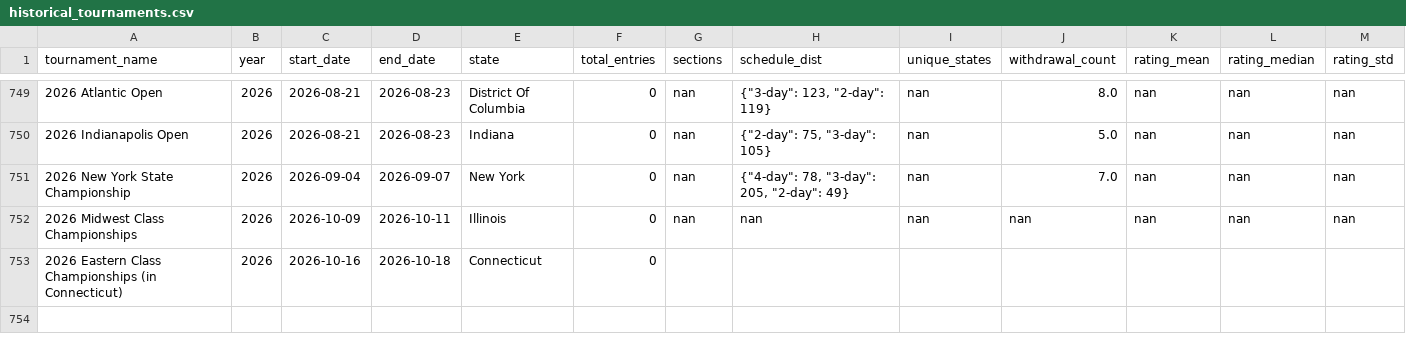
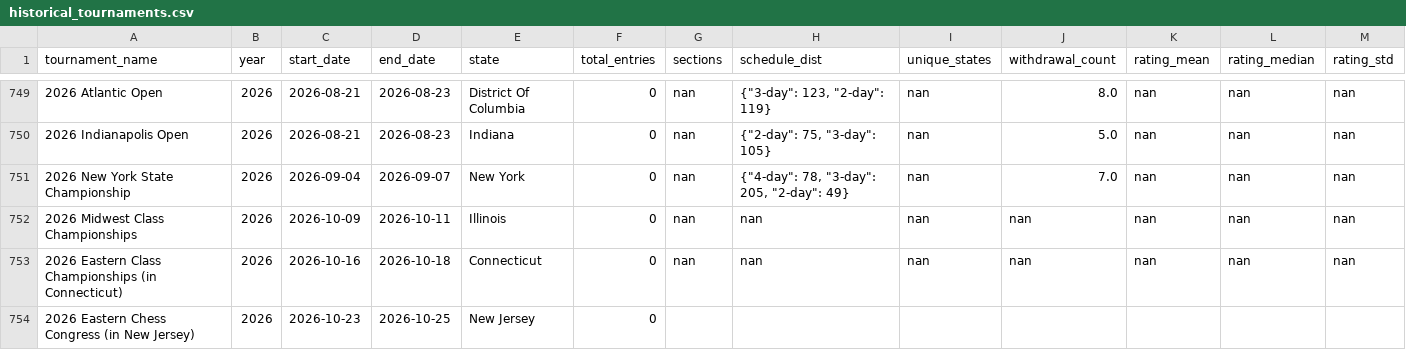
Before and after one commit to HaterAndrew/chess-prediction, a CSV file: output/historical_tournaments.csv, drawn as a sheet; only a part is shown, gaps mark what is left out; the diff names each change by its address in the sheet, - before the commit and + after, or states it on an @@ line.

Commit message:
Enrichment data update: 2026-10-26

```diff
--- a/output/historical_tournaments.csv
+++ b/output/historical_tournaments.csv
-G753 (sections): (empty)
+G753 (sections): nan
-H753 (schedule_dist): (empty)
+H753 (schedule_dist): nan
-I753 (unique_states): (empty)
+I753 (unique_states): nan
-J753 (withdrawal_count): (empty)
+J753 (withdrawal_count): nan
-K753 (rating_mean): (empty)
+K753 (rating_mean): nan
-L753 (rating_median): (empty)
+L753 (rating_median): nan
-M753 (rating_std): (empty)
+M753 (rating_std): nan
+row 754: 2026 Eastern Chess Congress (in New Jersey) | 2026 | 2026-10-23 | 2026-10-25 | New Jersey | 0
```
Also changed, not shown: output/edition_registry.csv, output/tournament_fees.csv, 3 other files.
